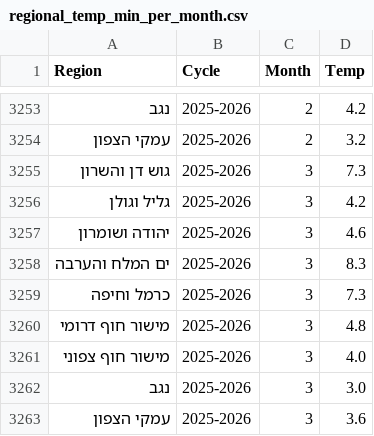
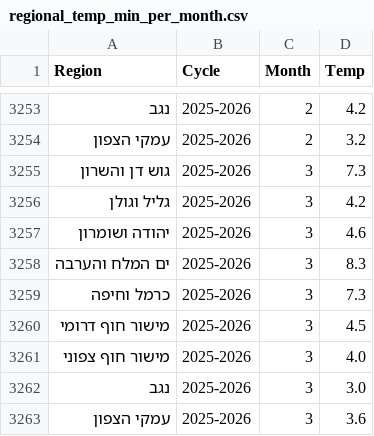
Before and after one commit to yuval-harpaz/weather, a CSV file: data/regional_temp_min_per_month.csv, drawn as a sheet; only a part is shown, gaps mark what is left out.

```diff
--- a/data/regional_temp_min_per_month.csv
+++ b/data/regional_temp_min_per_month.csv
@@ -3259,3 +3259,3 @@ Region,Cycle,Month,Temp
 כרמל וחיפה,2025-2026,3,7.3
-מישור חוף דרומי,2025-2026,3,4.8
+מישור חוף דרומי,2025-2026,3,4.5
 מישור חוף צפוני,2025-2026,3,4.0
```
Also changed, not shown: data/regional_temp_max_per_month.csv, 3 other files.
